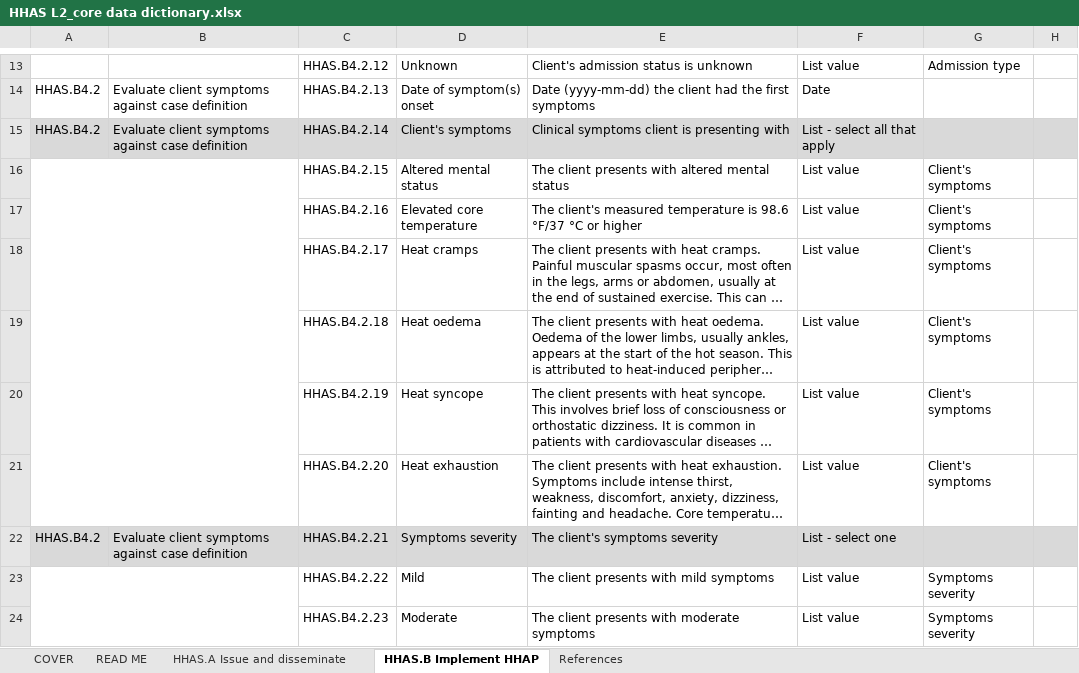
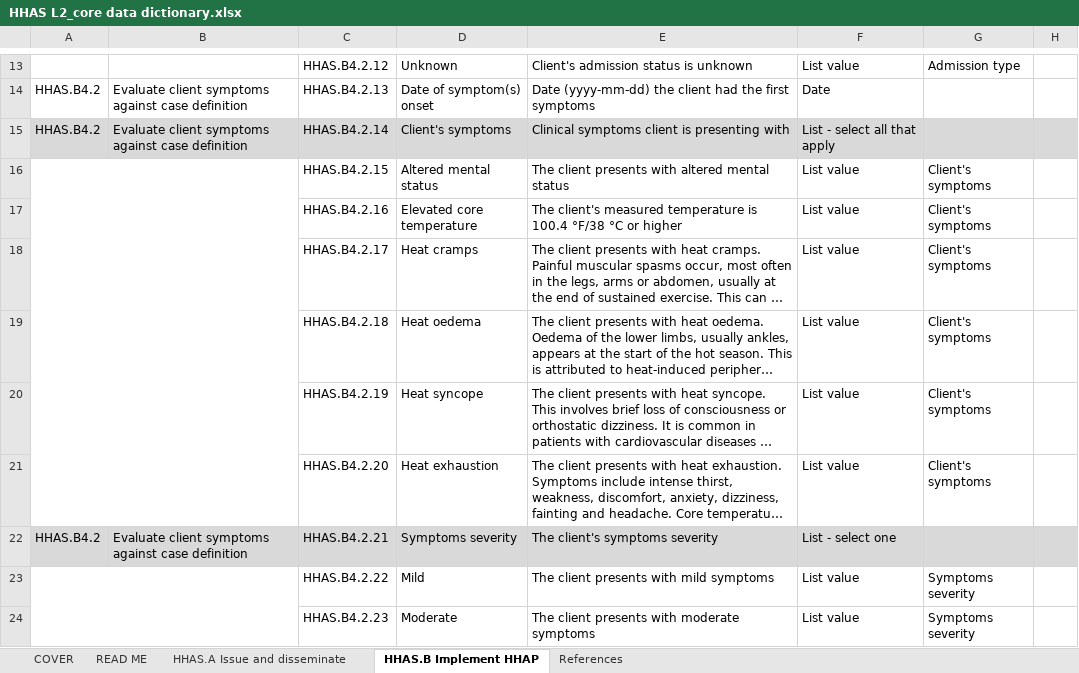
Before and after one commit to c-corman/smart-l2-hhas-CC, an Excel workbook: input/dictionary/HHAS L2_core data dictionary.xlsx, sheet HHAS.B Implement HHAP, drawn as a sheet; only a part is shown, gaps mark what is left out; long unchanged cells end in …; values as stored, in another font and other column widths than the file's, no borders; conditional formats not drawn; the diff names each change by its address in the sheet, - before the commit and + after, or states it on an @@ line.

Commit message:
Update HHAS L2_core data dictionary.xlsx

```diff
--- a/input/dictionary/HHAS L2_core data dictionary.xlsx (sheet HHAS.B Implement HHAP)
+++ b/input/dictionary/HHAS L2_core data dictionary.xlsx (sheet HHAS.B Implement HHAP)
-E17: …temperature is 98.6 °F/37 °C or…
+E17: …temperature is 100.4 °F/38 °C or…
```
